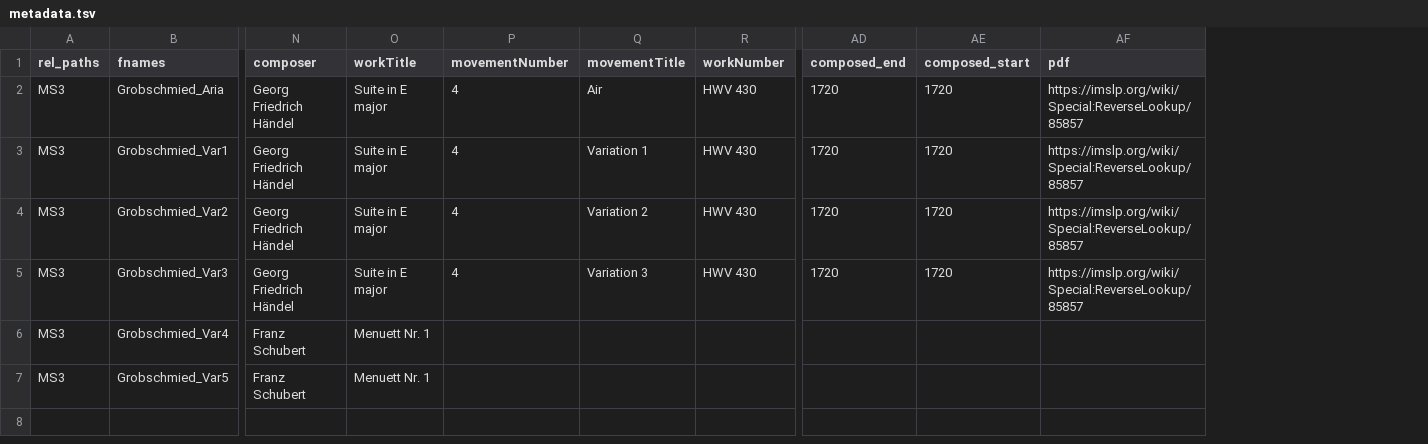
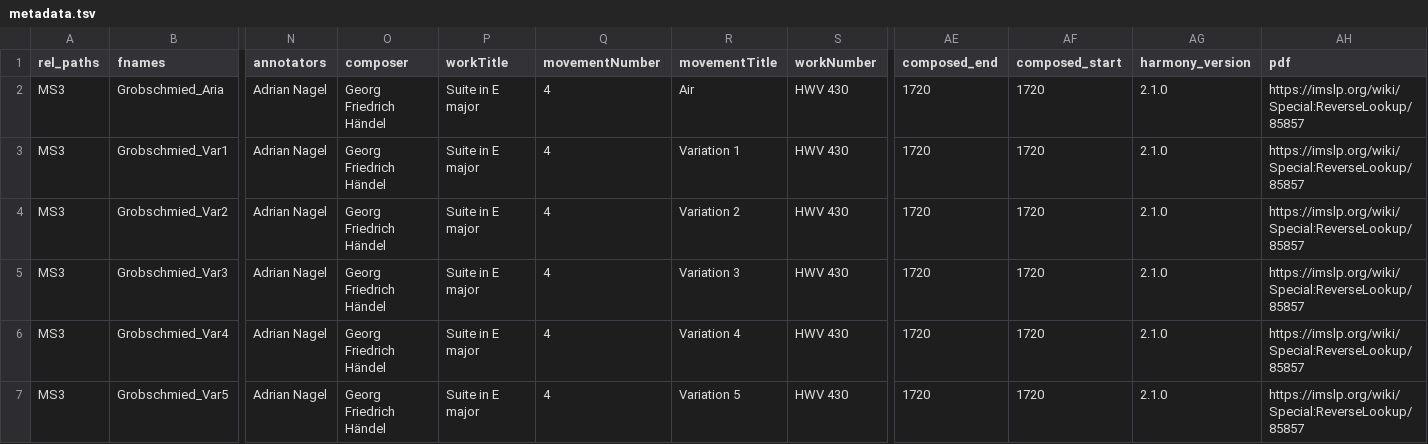
Before and after one commit to DCMLab/handel_keyboard, a TSV file: metadata.tsv, drawn as a sheet; only a part is shown, gaps mark what is left out; addresses are those after the commit; the diff names each change by its address in the sheet, - before the commit and + after, or states it on an @@ line.

Commit message:
adds missing metadata

```diff
--- a/metadata.tsv
+++ b/metadata.tsv
+column N (annotators), rows 2-7: all Adrian Nagel
+column AG (harmony_version), rows 2-7: all 2.1.0
-O6:O7 (composer): Franz Schubert
+O6:O7 (composer): Georg Friedrich Händel
-P6:P7 (workTitle): Menuett Nr. 1
+P6:P7 (workTitle): Suite in E major
-Q6:Q7 (movementNumber): (empty)
+Q6:Q7 (movementNumber): 4
-R6 (movementTitle): (empty)
+R6 (movementTitle): Variation 4
-S6:S7 (workNumber): (empty)
+S6:S7 (workNumber): HWV 430
-AE6:AE7 (composed_end): (empty)
+AE6:AE7 (composed_end): 1720
-AF6:AF7 (composed_start): (empty)
+AF6:AF7 (composed_start): 1720
-AH6:AH7 (pdf): (empty)
+AH6:AH7 (pdf): https://imslp.org/wiki/Special:ReverseLookup/85857
-R7 (movementTitle): (empty)
+R7 (movementTitle): Variation 5
```
Also changed, not shown: 7 other files.
